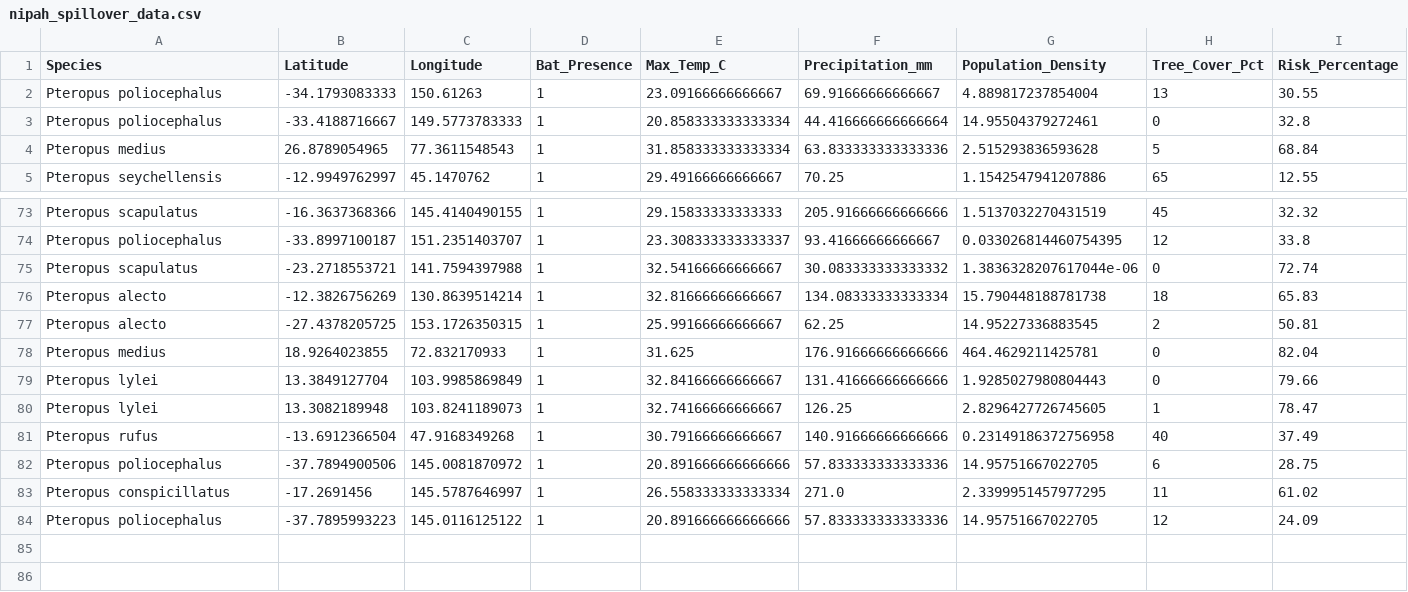
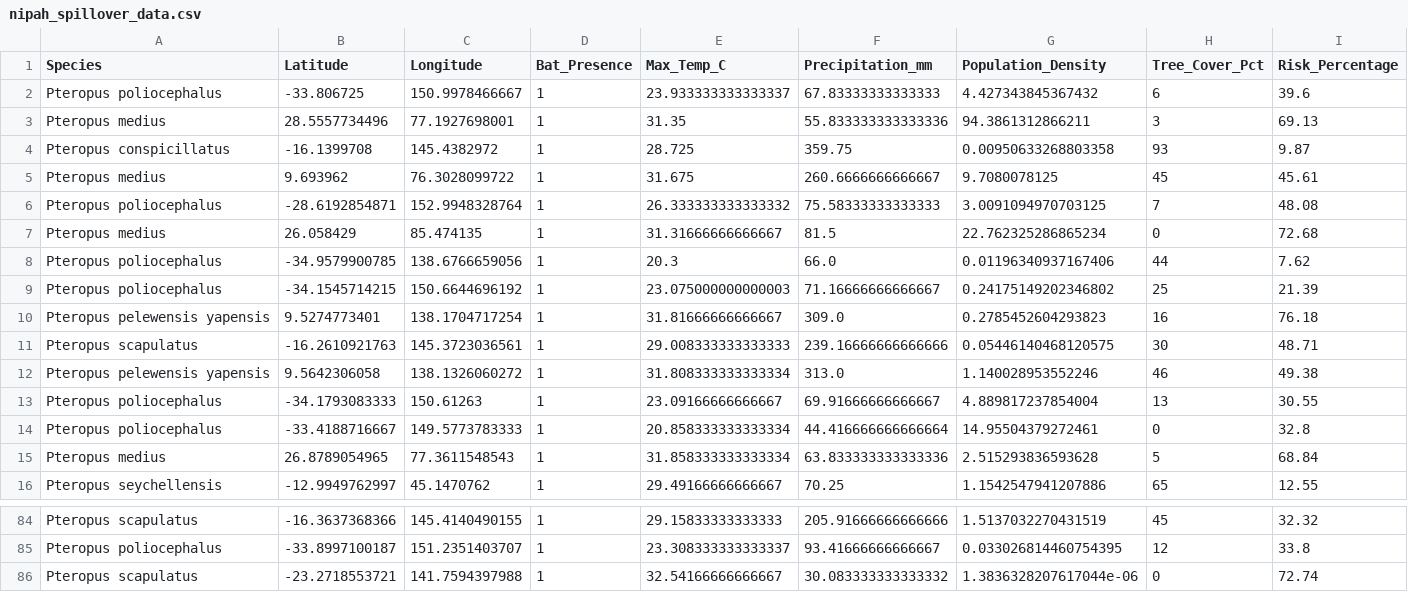
Before and after one commit to raghavvv1901/Nipah-Project, a CSV file: nipah_spillover_data.csv, drawn as a sheet; only a part is shown, gaps mark what is left out.

```diff
--- a/nipah_spillover_data.csv
+++ b/nipah_spillover_data.csv
@@ -1,2 +1,13 @@
 Species,Latitude,Longitude,Bat_Presence,Max_Temp_C,Precipitation_mm,Population_Density,Tree_Cover_Pct,Risk_Percentage
+Pteropus poliocephalus,-33.806725,150.9978466667,1,23.933333333333337,67.83333333333333,4.427343845367432,6,39.6
+Pteropus medius,28.5557734496,77.1927698001,1,31.35,55.833333333333336,94.3861312866211,3,69.13
+Pteropus conspicillatus,-16.1399708,145.4382972,1,28.725,359.75,0.00950633268803358,93,9.87
+Pteropus medius,9.693962,76.3028099722,1,31.675,260.6666666666667,9.7080078125,45,45.61
+Pteropus poliocephalus,-28.6192854871,152.9948328764,1,26.333333333333332,75.58333333333333,3.0091094970703125,7,48.08
+Pteropus medius,26.058429,85.474135,1,31.31666666666667,81.5,22.762325286865234,0,72.68
+Pteropus poliocephalus,-34.9579900785,138.6766659056,1,20.3,66.0,0.01196340937167406,44,7.62
+Pteropus poliocephalus,-34.1545714215,150.6644696192,1,23.075000000000003,71.16666666666667,0.24175149202346802,25,21.39
+Pteropus pelewensis yapensis,9.5274773401,138.1704717254,1,31.81666666666667,309.0,0.2785452604293823,16,76.18
+Pteropus scapulatus,-16.2610921763,145.3723036561,1,29.008333333333333,239.16666666666666,0.05446140468120575,30,48.71
+Pteropus pelewensis yapensis,9.5642306058,138.1326060272,1,31.808333333333334,313.0,1.140028953552246,46,49.38
 Pteropus poliocephalus,-34.1793083333,150.61263,1,23.09166666666667,69.91666666666667,4.889817237854004,13,30.55
@@ -75,10 +86 @@ Pteropus poliocephalus,-33.8997100187,151.2351403707,1,23.308333333333337,93.416
 Pteropus scapulatus,-23.2718553721,141.7594397988,1,32.54166666666667,30.083333333333332,1.3836328207617044e-06,0,72.74
-Pteropus alecto,-12.3826756269,130.8639514214,1,32.81666666666667,134.08333333333334,15.790448188781738,18,65.83
-Pteropus alecto,-27.4378205725,153.1726350315,1,25.99166666666667,62.25,14.95227336883545,2,50.81
-Pteropus medius,18.9264023855,72.832170933,1,31.625,176.91666666666666,464.4629211425781,0,82.04
-Pteropus lylei,13.3849127704,103.9985869849,1,32.84166666666667,131.41666666666666,1.9285027980804443,0,79.66
-Pteropus lylei,13.3082189948,103.8241189073,1,32.74166666666667,126.25,2.8296427726745605,1,78.47
-Pteropus rufus,-13.6912366504,47.9168349268,1,30.79166666666667,140.91666666666666,0.23149186372756958,40,37.49
-Pteropus poliocephalus,-37.7894900506,145.0081870972,1,20.891666666666666,57.833333333333336,14.95751667022705,6,28.75
-Pteropus conspicillatus,-17.2691456,145.5787646997,1,26.558333333333334,271.0,2.3399951457977295,11,61.02
-Pteropus poliocephalus,-37.7895993223,145.0116125122,1,20.891666666666666,57.833333333333336,14.95751667022705,12,24.09
```
